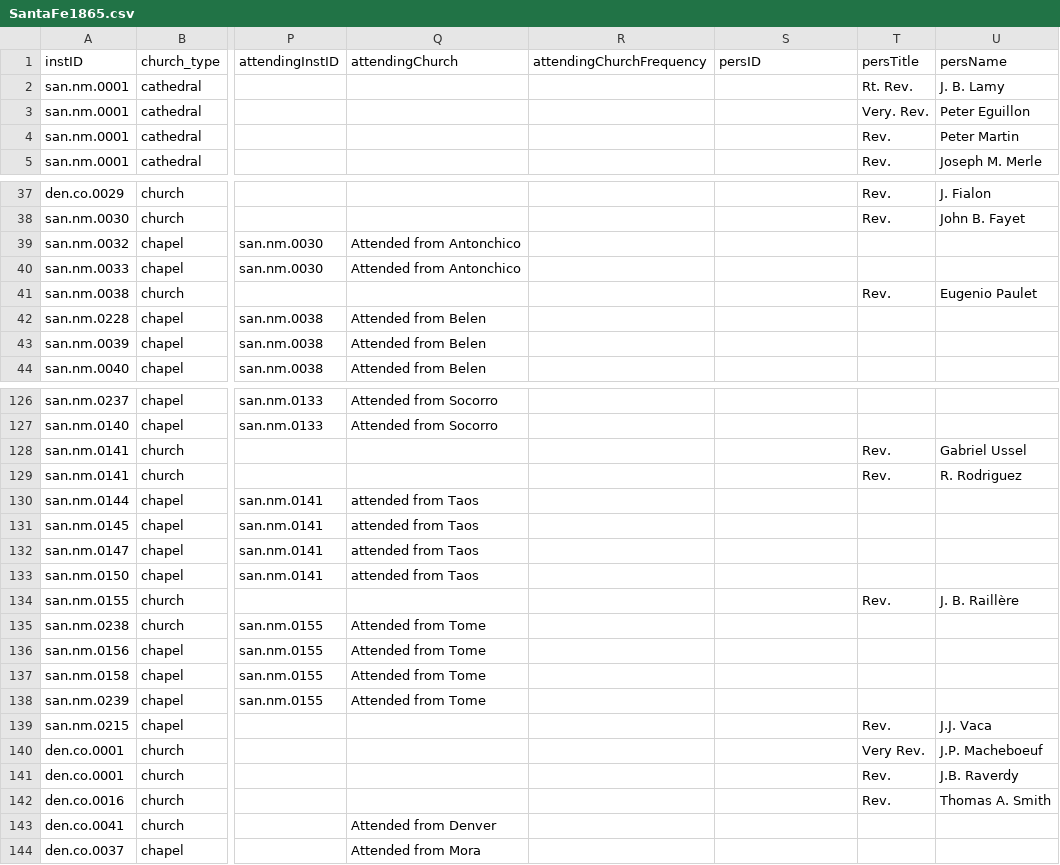
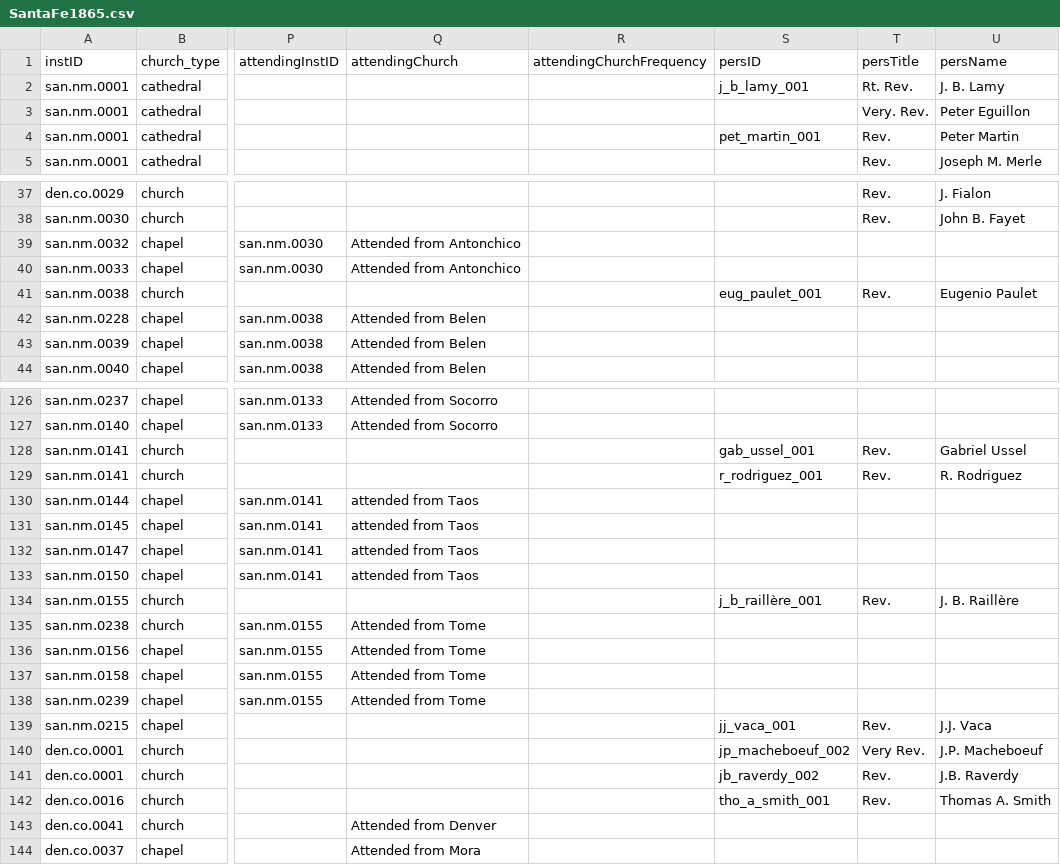
Before and after one commit to YuchenX063/Almanacs-Preprocess, a CSV file: processed/SantaFe1865.csv, drawn as a sheet; only a part is shown, gaps mark what is left out; the diff covers the shown part only; the diff names each change by its address in the sheet, - before the commit and + after, or states it on an @@ line.

```diff
--- a/processed/SantaFe1865.csv
+++ b/processed/SantaFe1865.csv
-S2 (persID): (empty)
+S2 (persID): j_b_lamy_001
-S4 (persID): (empty)
+S4 (persID): pet_martin_001
-S41 (persID): (empty)
+S41 (persID): eug_paulet_001
-S128 (persID): (empty)
+S128 (persID): gab_ussel_001
-S129 (persID): (empty)
+S129 (persID): r_rodriguez_001
-S134 (persID): (empty)
+S134 (persID): j_b_raillère_001
-S139 (persID): (empty)
+S139 (persID): jj_vaca_001
-S140 (persID): (empty)
+S140 (persID): jp_macheboeuf_002
-S141 (persID): (empty)
+S141 (persID): jb_raverdy_002
-S142 (persID): (empty)
+S142 (persID): tho_a_smith_001
```
Also changed, not shown: 11 edited cells elsewhere in this file, processed/Philadelphia1836.csv, processed/Philadelphia1837.csv, 1 other file.
